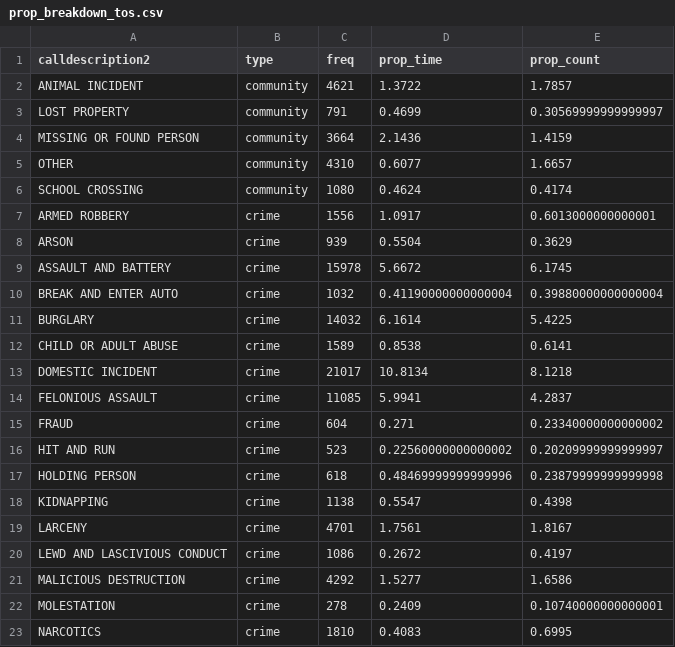
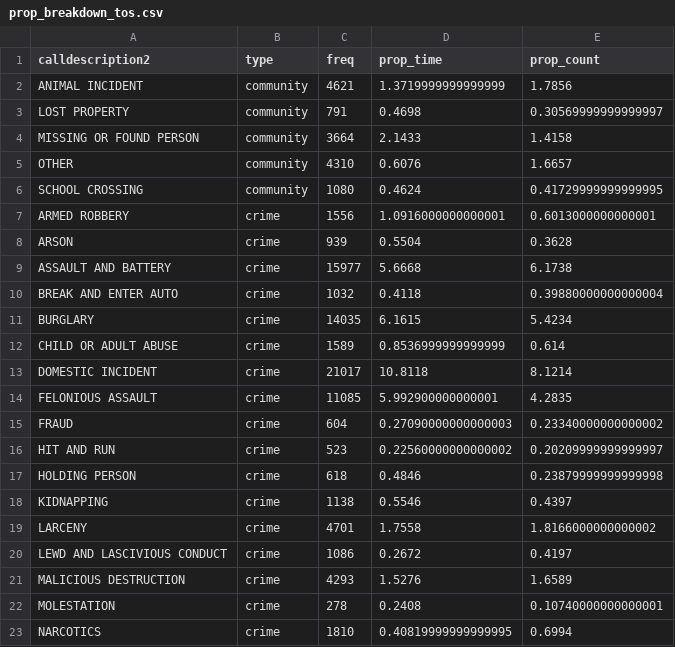
Before and after one commit to langtonhugh/demand_detroit, a CSV file: results/prop_breakdown_tos.csv, drawn as a sheet; only a part is shown; the diff covers the shown part only.

```diff
--- a/results/prop_breakdown_tos.csv
+++ b/results/prop_breakdown_tos.csv
@@ -1,23 +1,23 @@
 calldescription2,type,freq,prop_time,prop_count
-ANIMAL INCIDENT,community,4621,1.3722,1.7857
-LOST PROPERTY,community,791,0.4699,0.30569999999999997
-MISSING OR FOUND PERSON,community,3664,2.1436,1.4159
-OTHER,community,4310,0.6077,1.6657
-SCHOOL CROSSING,community,1080,0.4624,0.4174
-ARMED ROBBERY,crime,1556,1.0917,0.6013000000000001
-ARSON,crime,939,0.5504,0.3629
-ASSAULT AND BATTERY,crime,15978,5.6672,6.1745
-BREAK AND ENTER AUTO,crime,1032,0.41190000000000004,0.39880000000000004
-BURGLARY,crime,14032,6.1614,5.4225
-CHILD OR ADULT ABUSE,crime,1589,0.8538,0.6141
-DOMESTIC INCIDENT,crime,21017,10.8134,8.1218
-FELONIOUS ASSAULT,crime,11085,5.9941,4.2837
-FRAUD,crime,604,0.271,0.23340000000000002
+ANIMAL INCIDENT,community,4621,1.3719999999999999,1.7856
+LOST PROPERTY,community,791,0.4698,0.30569999999999997
+MISSING OR FOUND PERSON,community,3664,2.1433,1.4158
+OTHER,community,4310,0.6076,1.6657
+SCHOOL CROSSING,community,1080,0.4624,0.41729999999999995
+ARMED ROBBERY,crime,1556,1.0916000000000001,0.6013000000000001
+ARSON,crime,939,0.5504,0.3628
+ASSAULT AND BATTERY,crime,15977,5.6668,6.1738
+BREAK AND ENTER AUTO,crime,1032,0.4118,0.39880000000000004
+BURGLARY,crime,14035,6.1615,5.4234
+CHILD OR ADULT ABUSE,crime,1589,0.8536999999999999,0.614
+DOMESTIC INCIDENT,crime,21017,10.8118,8.1214
+FELONIOUS ASSAULT,crime,11085,5.992900000000001,4.2835
+FRAUD,crime,604,0.27090000000000003,0.23340000000000002
 HIT AND RUN,crime,523,0.22560000000000002,0.20209999999999997
-HOLDING PERSON,crime,618,0.48469999999999996,0.23879999999999998
-KIDNAPPING,crime,1138,0.5547,0.4398
-LARCENY,crime,4701,1.7561,1.8167
+HOLDING PERSON,crime,618,0.4846,0.23879999999999998
+KIDNAPPING,crime,1138,0.5546,0.4397
+LARCENY,crime,4701,1.7558,1.8166000000000002
 LEWD AND LASCIVIOUS CONDUCT,crime,1086,0.2672,0.4197
-MALICIOUS DESTRUCTION,crime,4292,1.5277,1.6586
-MOLESTATION,crime,278,0.2409,0.10740000000000001
-"NARCOTICS",crime,1810,0.4083,0.6995
+MALICIOUS DESTRUCTION,crime,4293,1.5276,1.6589
+MOLESTATION,crime,278,0.2408,0.10740000000000001
+"NARCOTICS",crime,1810,0.40819999999999995,0.6994
```
Also changed, not shown: 7 added rows, 7 removed rows and 35 edited cells elsewhere in this file, results/prop_breakdown_total_time.csv, results/table1_des_stats_tos.csv, 14 other files.
